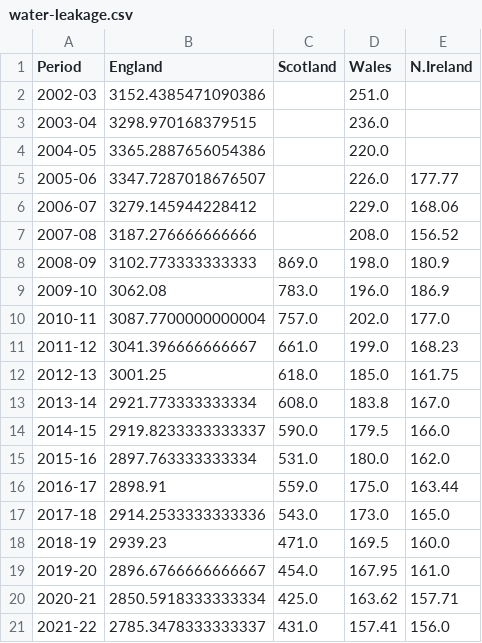
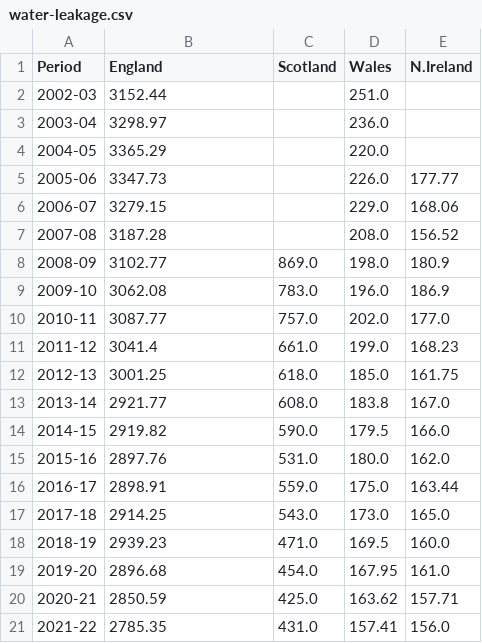
Before and after one commit to GSS-Cogs/provider-defra, a CSV file: efficient-use-of-water/water-leakage.csv, drawn as a sheet.

Commit message:
raw data for the four home countries in 2sf

```diff
--- a/efficient-use-of-water/water-leakage.csv
+++ b/efficient-use-of-water/water-leakage.csv
@@ -1,21 +1,21 @@
 Period,England,Scotland,Wales ,N.Ireland
-2002-03,3152.4385471090386,,251.0,
-2003-04,3298.970168379515,,236.0,
-2004-05,3365.2887656054386,,220.0,
-2005-06,3347.7287018676507,,226.0,177.77
-2006-07,3279.145944228412,,229.0,168.06
-2007-08,3187.276666666666,,208.0,156.52
-2008-09,3102.773333333333,869.0,198.0,180.9
+2002-03,3152.44,,251.0,
+2003-04,3298.97,,236.0,
+2004-05,3365.29,,220.0,
+2005-06,3347.73,,226.0,177.77
+2006-07,3279.15,,229.0,168.06
+2007-08,3187.28,,208.0,156.52
+2008-09,3102.77,869.0,198.0,180.9
 2009-10,3062.08,783.0,196.0,186.9
-2010-11,3087.7700000000004,757.0,202.0,177.0
-2011-12,3041.396666666667,661.0,199.0,168.23
+2010-11,3087.77,757.0,202.0,177.0
+2011-12,3041.4,661.0,199.0,168.23
 2012-13,3001.25,618.0,185.0,161.75
-2013-14,2921.773333333334,608.0,183.8,167.0
-2014-15,2919.8233333333337,590.0,179.5,166.0
-2015-16,2897.763333333334,531.0,180.0,162.0
+2013-14,2921.77,608.0,183.8,167.0
+2014-15,2919.82,590.0,179.5,166.0
+2015-16,2897.76,531.0,180.0,162.0
 2016-17,2898.91,559.0,175.0,163.44
-2017-18,2914.2533333333336,543.0,173.0,165.0
+2017-18,2914.25,543.0,173.0,165.0
 2018-19,2939.23,471.0,169.5,160.0
-2019-20,2896.6766666666667,454.0,167.95,161.0
-2020-21,2850.5918333333334,425.0,163.62,157.71
-2021-22,2785.3478333333337,431.0,157.41,156.0
+2019-20,2896.68,454.0,167.95,161.0
+2020-21,2850.59,425.0,163.62,157.71
+2021-22,2785.35,431.0,157.41,156.0
```
